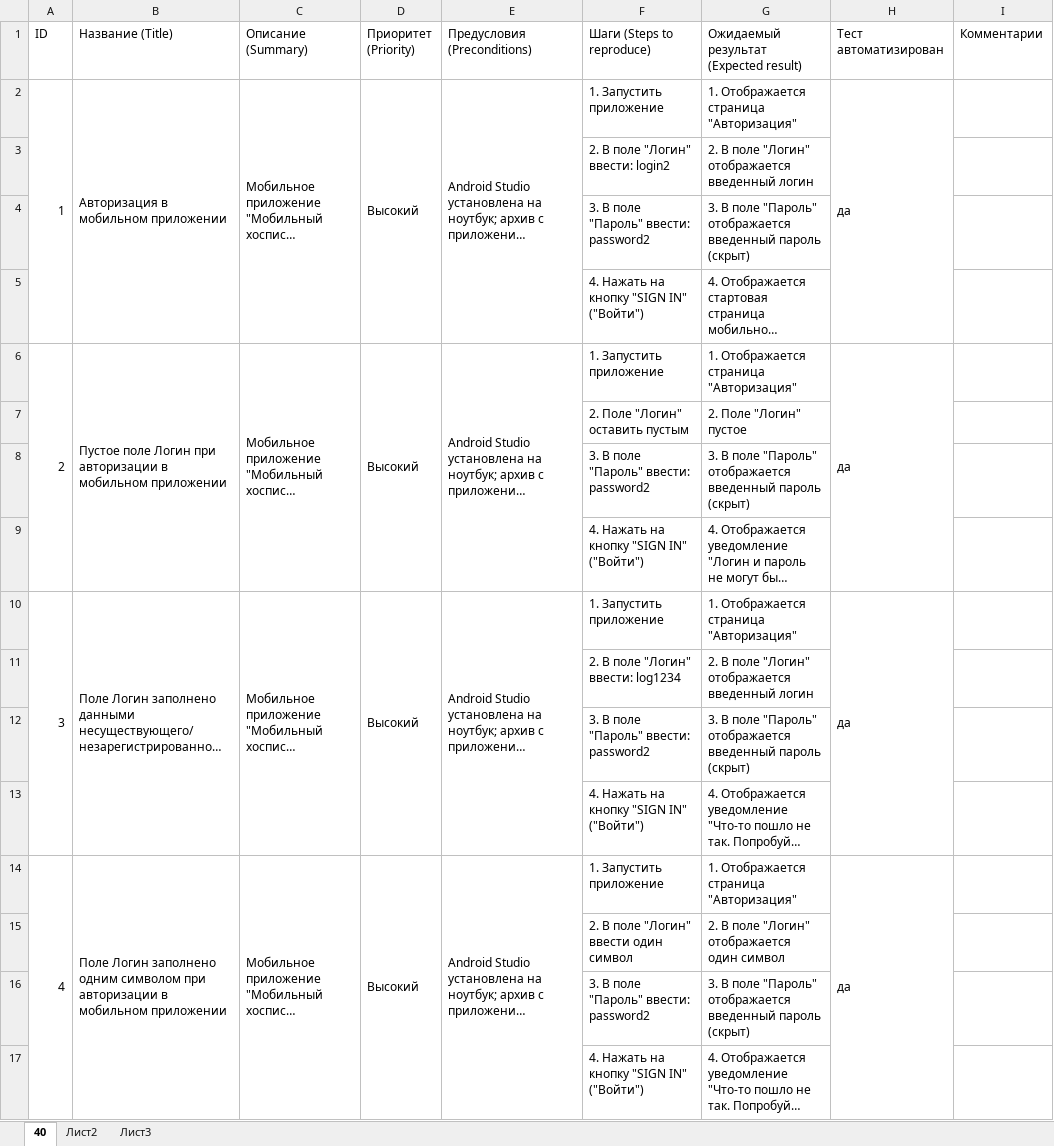
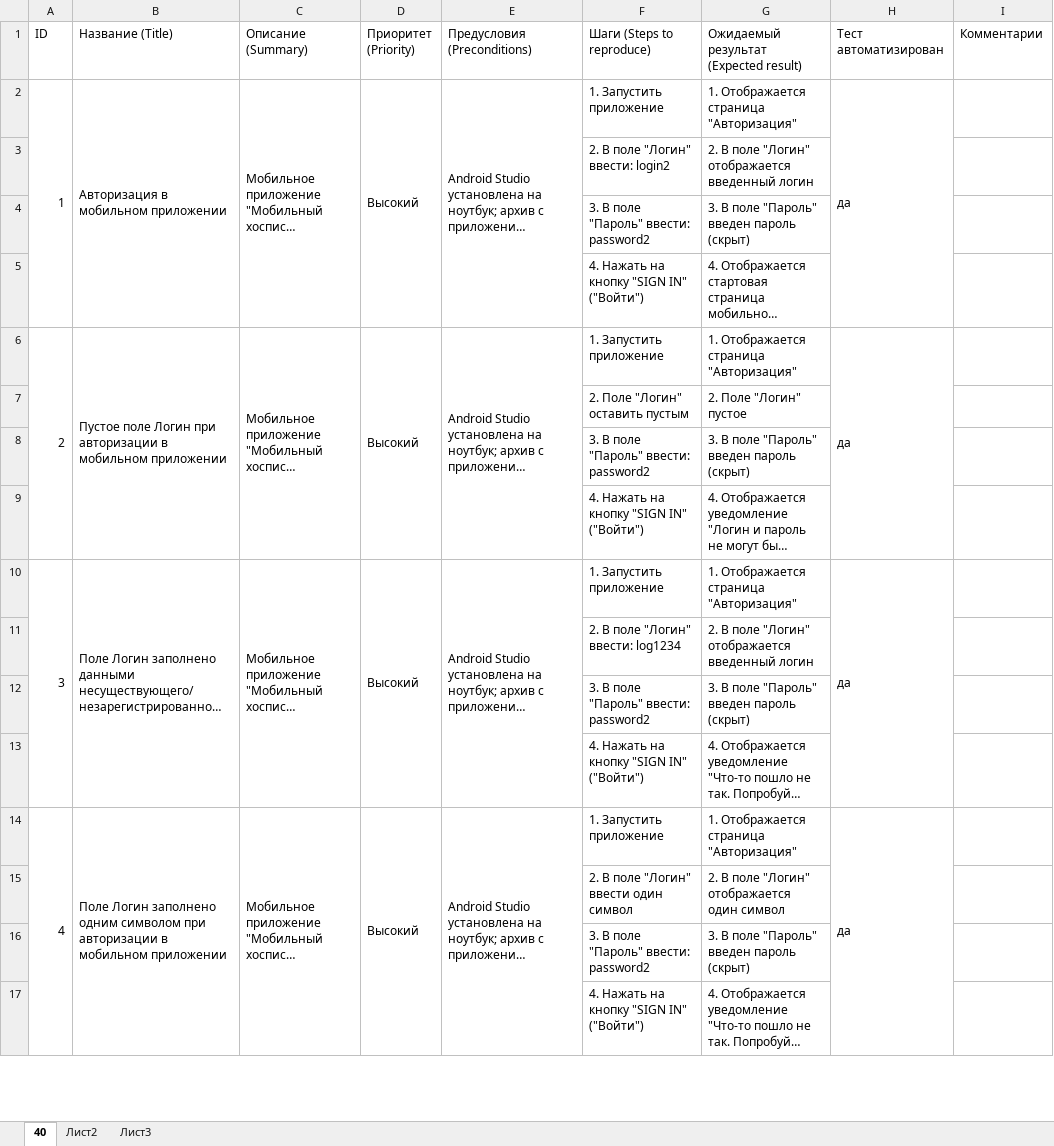
Before and after one commit to Exploratrice/Diploma_QAmid, an Excel workbook: Cases.xlsx, sheet 40, drawn as a sheet; only a part is shown; long unchanged cells end in …; values as stored, in another font and other column widths than the file's, no cell formats; the diff covers the shown part only; the diff names each change by its address in the sheet, - before the commit and + after, or states it on an @@ line.

```diff
--- a/Cases.xlsx (sheet 40)
+++ b/Cases.xlsx (sheet 40)
-G4: …поле "Пароль" отображается введенный пароль (скрыт)
+G4: …поле "Пароль" введен пароль (скрыт)
-G8: …поле "Пароль" отображается введенный пароль (скрыт)
+G8: …поле "Пароль" введен пароль (скрыт)
-G12: …поле "Пароль" отображается введенный пароль (скрыт)
+G12: …поле "Пароль" введен пароль (скрыт)
-G16: …поле "Пароль" отображается введенный пароль (скрыт)
+G16: …поле "Пароль" введен пароль (скрыт)
```
Also changed, not shown: 195 added rows, 1 removed row, 11 edited cells, merged cells and row numbers in column A elsewhere in this sheet, cell formats, Check.xlsx, 10 other files.
